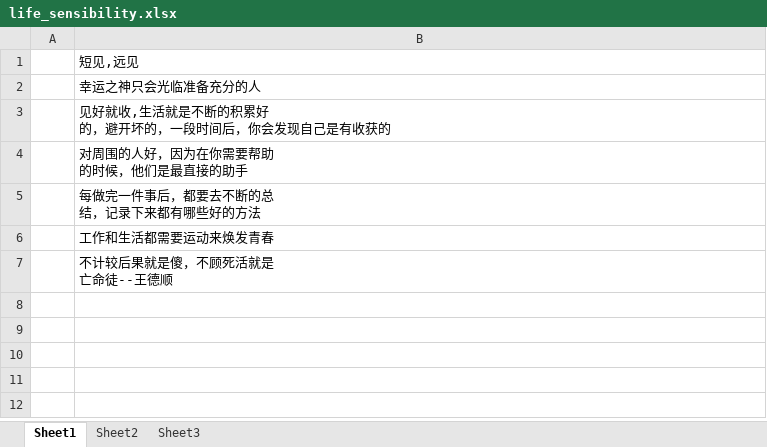
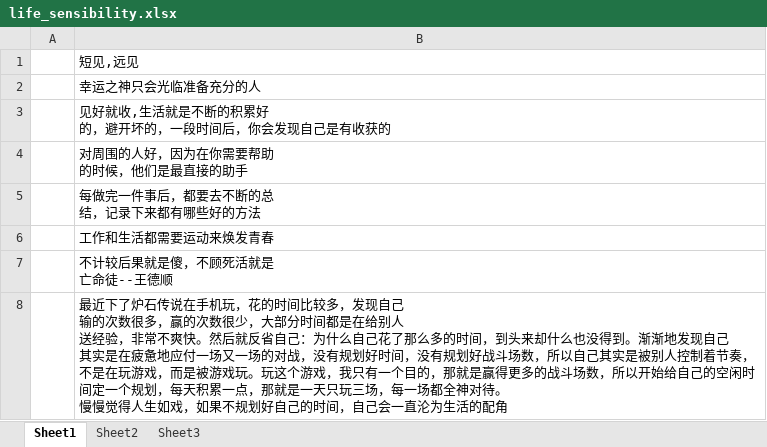
Before and after one commit to wantao/wendang, an Excel workbook: plan/life_sensibility/life_sensibility.xlsx, sheet Sheet1, drawn as a sheet; values as stored, in another font and other column widths than the file's, no borders; ↵ is a line break in a cell; the diff names each change by its address in the sheet, - before the commit and + after, or states it on an @@ line.

Commit message:
modify

```diff
--- a/plan/life_sensibility/life_sensibility.xlsx (sheet Sheet1)
+++ b/plan/life_sensibility/life_sensibility.xlsx (sheet Sheet1)
+row 8:  | 最近下了炉石传说在手机玩，花的时间比较多，发现自己 ↵ 输的次数很多，赢的次数很少，大部分时间都是在给别人 ↵ 送经验，非常不爽快。然后就反省自己：为什么自己花了那么多的时间，到头来却什么也没得到。渐渐地发现自己 ↵ 其实是在疲惫地应付一场又一场的对战，没有规划好时间，没有规划好战斗场数，所以自己其实是被别人控制着节奏，不是在玩游戏，而是被游戏玩。玩这个游戏，我只有一个目的，那就是赢得更多的战斗场数，所以开始给自己的空闲时间定一个规划，每天积累一点，那就是一天只玩三场，每一场都全神对待。 ↵ 慢慢觉得人生如戏，如果不规划好自己的时间，自己会一直沦为生活的配角
```
